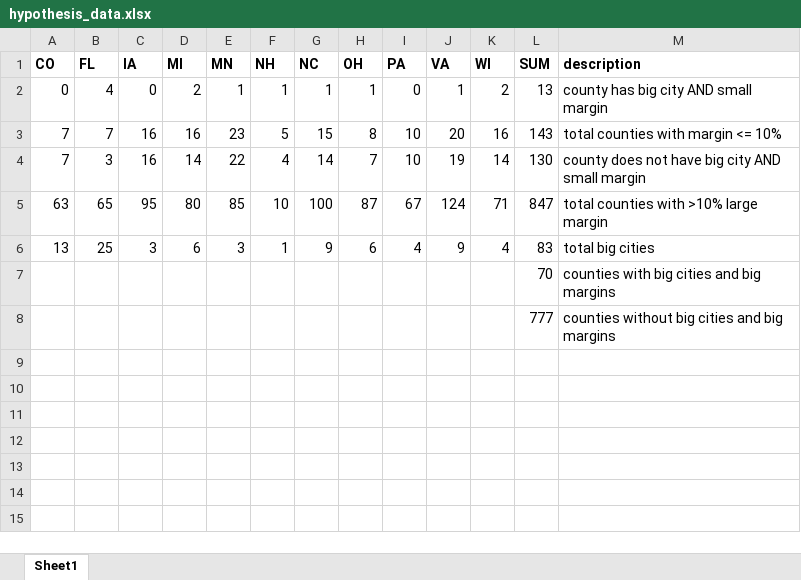
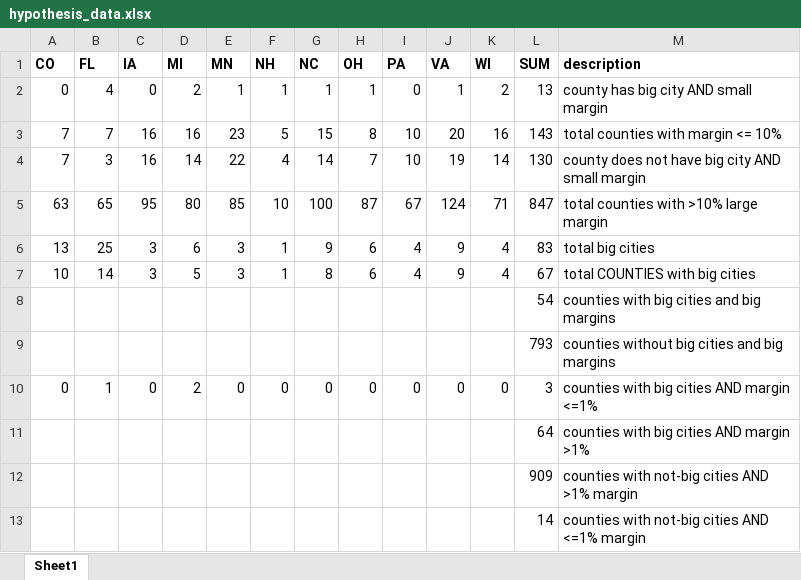
Before and after one commit to ElianaGrosof/county-elections, an Excel workbook: stats/hypothesis_data.xlsx, sheet Sheet1, drawn as a sheet; values as stored, in another font and other column widths than the file's, no borders; removed rows and columns are numbered as before the commit, all else as after; the diff names each change by its address in the sheet, - before the commit and + after, or states it on an @@ line.

Commit message:
ran hypothesis tests

```diff
--- a/stats/hypothesis_data.xlsx (sheet Sheet1)
+++ b/stats/hypothesis_data.xlsx (sheet Sheet1)
-row 7:  |  |  |  |  |  |  |  |  |  |  | 70 | counties with big cities and big margins
-row 8:  |  |  |  |  |  |  |  |  |  |  | 777 | counties without big cities and big margins
+row 7: 10 | 14 | 3 | 5 | 3 | 1 | 8 | 6 | 4 | 9 | 4 | 67 | total COUNTIES with big cities
+row 8:  |  |  |  |  |  |  |  |  |  |  | 54 | counties with big cities and big margins
+row 9:  |  |  |  |  |  |  |  |  |  |  | 793 | counties without big cities and big margins
+row 10: 0 | 1 | 0 | 2 | 0 | 0 | 0 | 0 | 0 | 0 | 0 | 3 | counties with big cities AND margin <=1%
+row 11:  |  |  |  |  |  |  |  |  |  |  | 64 | counties with big cities AND margin >1%
+row 12:  |  |  |  |  |  |  |  |  |  |  | 909 | counties with not-big cities AND >1% margin
+row 13:  |  |  |  |  |  |  |  |  |  |  | 14 | counties with not-big cities AND <=1% margin
```
Also changed, not shown: 3 other files.
